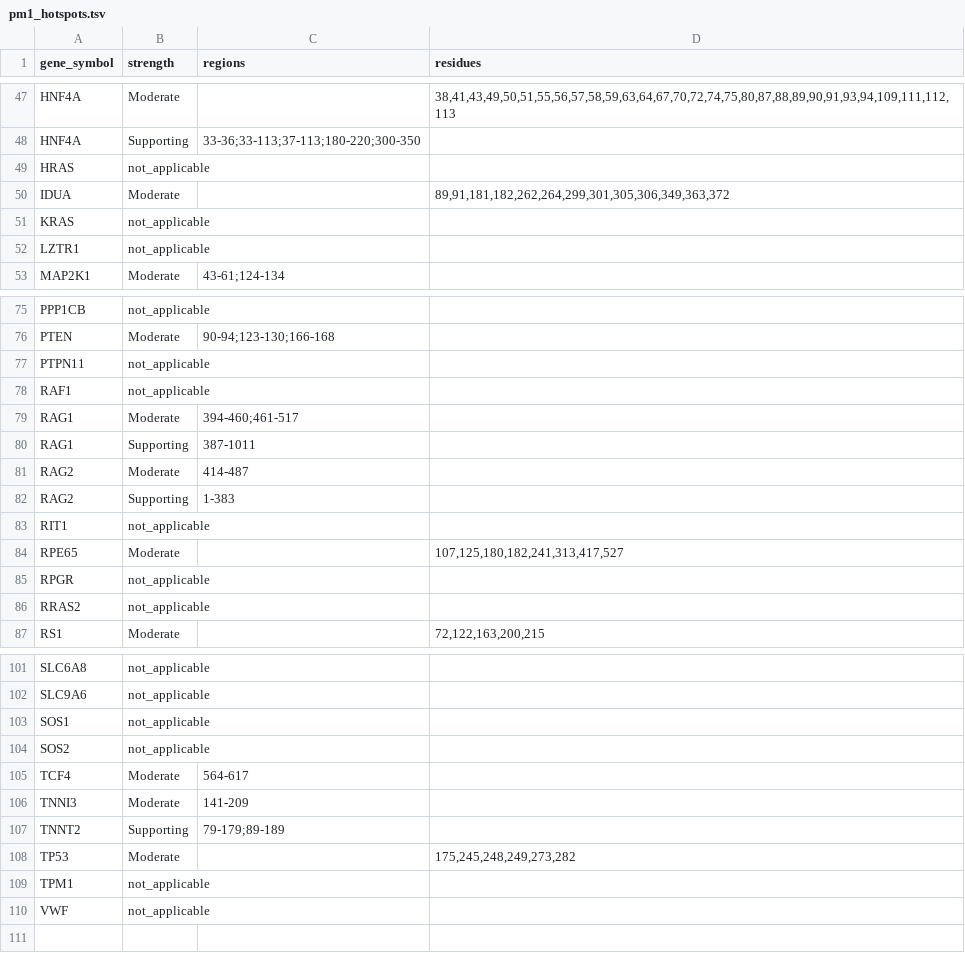
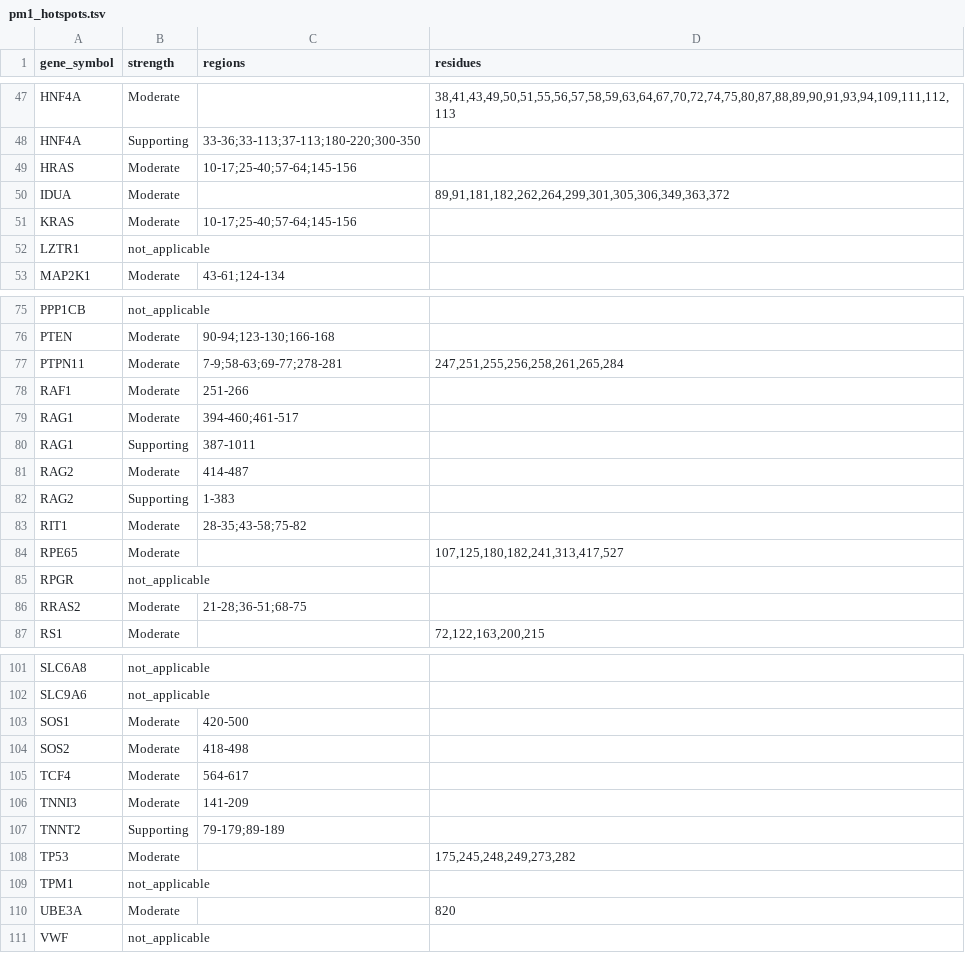
Before and after one commit to hnakahara/HUVar, a TSV file: resources/clingen/pm1_hotspots.tsv, drawn as a sheet; only a part is shown, gaps mark what is left out; the diff covers the shown part only.

```diff
--- a/resources/clingen/pm1_hotspots.tsv
+++ b/resources/clingen/pm1_hotspots.tsv
@@ -48,5 +48,5 @@ HNF4A	Moderate		38,41,43,49,50,51,55,56,57,58,59,63,64,67,70,72,74,75,80,87,88,8
 HNF4A	Supporting	33-36;33-113;37-113;180-220;300-350	
-HRAS	not_applicable		
+HRAS	Moderate	10-17;25-40;57-64;145-156	
 IDUA	Moderate		89,91,181,182,262,264,299,301,305,306,349,363,372
-KRAS	not_applicable		
+KRAS	Moderate	10-17;25-40;57-64;145-156	
 LZTR1	not_applicable		
@@ -76,4 +76,4 @@ PPP1CB	not_applicable
 PTEN	Moderate	90-94;123-130;166-168	
-PTPN11	not_applicable		
-RAF1	not_applicable		
+PTPN11	Moderate	7-9;58-63;69-77;278-281	247,251,255,256,258,261,265,284
+RAF1	Moderate	251-266	
 RAG1	Moderate	394-460;461-517	
@@ -82,6 +82,6 @@ RAG2	Moderate	414-487
 RAG2	Supporting	1-383	
-RIT1	not_applicable		
+RIT1	Moderate	28-35;43-58;75-82	
 RPE65	Moderate		107,125,180,182,241,313,417,527
 RPGR	not_applicable		
-RRAS2	not_applicable		
+RRAS2	Moderate	21-28;36-51;68-75	
 RS1	Moderate		72,122,163,200,215
@@ -102,4 +102,4 @@ SLC6A8	not_applicable
 SLC9A6	not_applicable		
-SOS1	not_applicable		
-SOS2	not_applicable		
+SOS1	Moderate	420-500	
+SOS2	Moderate	418-498	
 TCF4	Moderate	564-617	
@@ -109,2 +109,3 @@ TP53	Moderate		175,245,248,249,273,282
 TPM1	not_applicable		
+UBE3A	Moderate		820
 VWF	not_applicable		
```
Also changed, not shown: 6 edited cells elsewhere in this file, resources/clingen/disease_prevalence.tsv, 27 other files.
